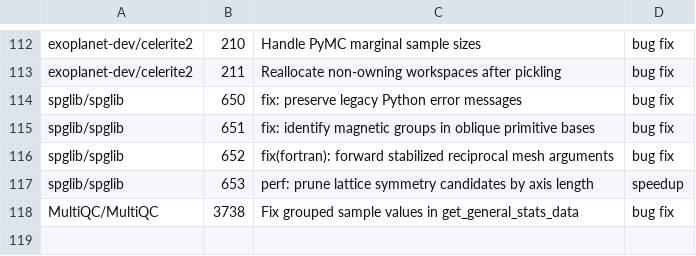
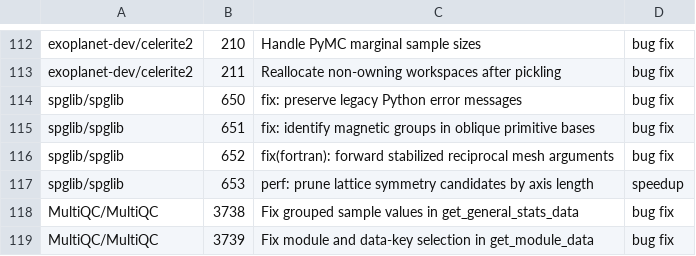
Before and after one commit to rpinho/ai-biology, a TSV file: tools/bio_prs.tsv, drawn as a sheet; only a part is shown, gaps mark what is left out; the diff names each change by its address in the sheet, - before the commit and + after, or states it on an @@ line.

```diff
--- a/tools/bio_prs.tsv
+++ b/tools/bio_prs.tsv
+row 119: MultiQC/MultiQC | 3739 | Fix module and data-key selection in get_module_data | bug fix
```
Also changed, not shown: 1 other file.
